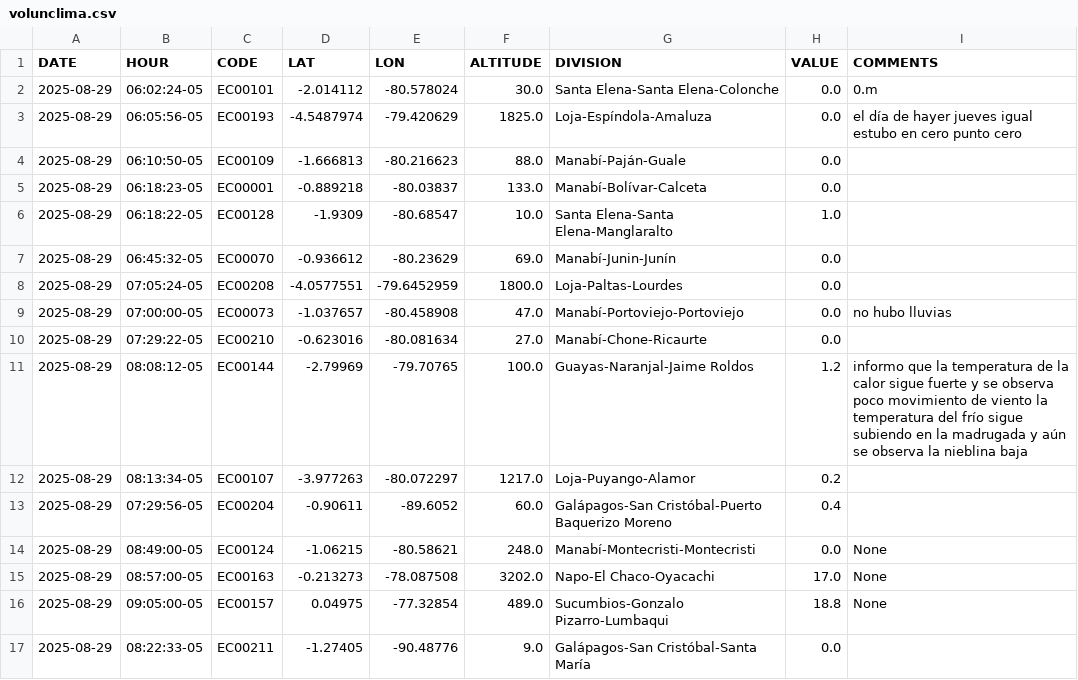
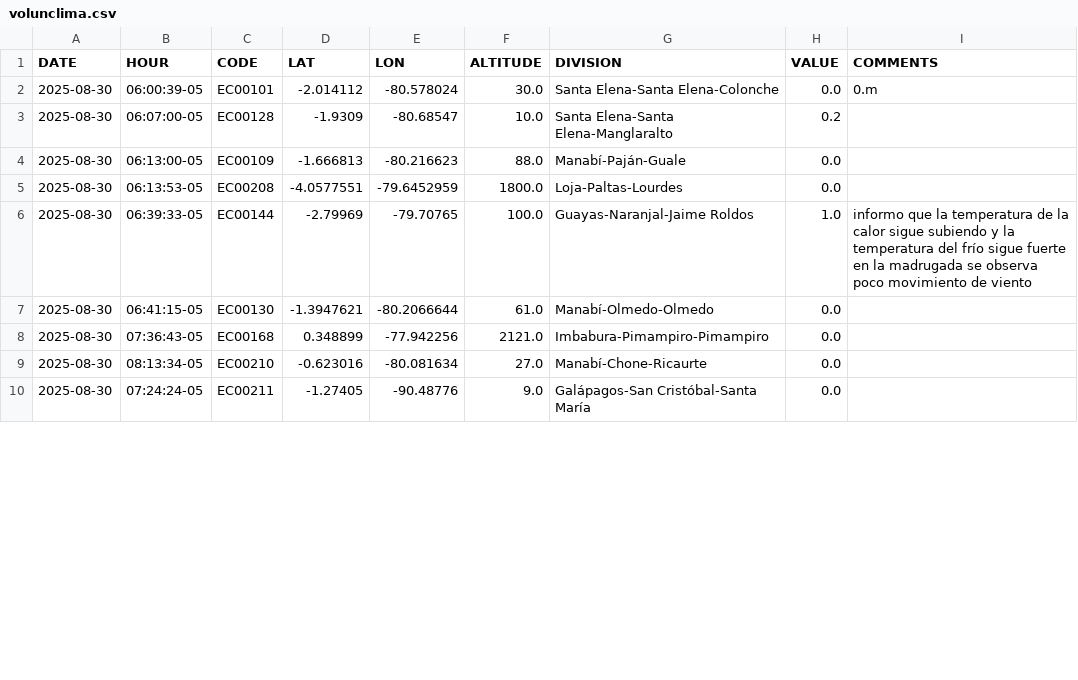
Before and after one commit to DPAINAMHI/tools, a CSV file: volunclima.csv, drawn as a sheet; only a part is shown; the diff covers the shown part only.

```diff
--- a/volunclima.csv
+++ b/volunclima.csv
@@ -1,17 +1,10 @@
 DATE,HOUR,CODE,LAT,LON,ALTITUDE,DIVISION,VALUE,COMMENTS
-2025-08-29,06:02:24-05,EC00101,-2.014112,-80.578024,30.0,Santa Elena-Santa Elena-Colonche,0.0,0.m
-2025-08-29,06:05:56-05,EC00193,-4.5487974,-79.420629,1825.0,Loja-Espíndola-Amaluza,0.0,el día de hayer jueves igual estubo en cero punto cero
-2025-08-29,06:10:50-05,EC00109,-1.666813,-80.216623,88.0,Manabí-Paján-Guale,0.0,
-2025-08-29,06:18:23-05,EC00001,-0.889218,-80.03837,133.0,Manabí-Bolívar-Calceta,0.0,
-2025-08-29,06:18:22-05,EC00128,-1.9309,-80.68547,10.0,Santa Elena-Santa Elena-Manglaralto,1.0,
-2025-08-29,06:45:32-05,EC00070,-0.936612,-80.23629,69.0,Manabí-Junin-Junín,0.0,
-2025-08-29,07:05:24-05,EC00208,-4.0577551,-79.6452959,1800.0,Loja-Paltas-Lourdes,0.0,
-2025-08-29,07:00:00-05,EC00073,-1.037657,-80.458908,47.0,Manabí-Portoviejo-Portoviejo,0.0,no hubo lluvias
-2025-08-29,07:29:22-05,EC00210,-0.623016,-80.081634,27.0,Manabí-Chone-Ricaurte,0.0,
-2025-08-29,08:08:12-05,EC00144,-2.79969,-79.70765,100.0,Guayas-Naranjal-Jaime Roldos,1.2,informo que la temperatura de la calor sigue fuerte y se observa poco movimiento de viento la temperatura del frío sigue subiendo en la madrugada y aún se observa la nieblina baja
-2025-08-29,08:13:34-05,EC00107,-3.977263,-80.072297,1217.0,Loja-Puyango-Alamor,0.2,
-2025-08-29,07:29:56-05,EC00204,-0.90611,-89.6052,60.0,Galápagos-San Cristóbal-Puerto Baquerizo Moreno,0.4,
-2025-08-29,08:49:00-05,EC00124,-1.06215,-80.58621,248.0,Manabí-Montecristi-Montecristi,0.0,None
-2025-08-29,08:57:00-05,EC00163,-0.213273,-78.087508,3202.0,Napo-El Chaco-Oyacachi,17.0,None
-2025-08-29,09:05:00-05,EC00157,0.04975,-77.32854,489.0,Sucumbios-Gonzalo Pizarro-Lumbaqui,18.8,None
-2025-08-29,08:22:33-05,EC00211,-1.27405,-90.48776,9.0,Galápagos-San Cristóbal-Santa María ,0.0,
+2025-08-30,06:00:39-05,EC00101,-2.014112,-80.578024,30.0,Santa Elena-Santa Elena-Colonche,0.0,0.m
+2025-08-30,06:07:00-05,EC00128,-1.9309,-80.68547,10.0,Santa Elena-Santa Elena-Manglaralto,0.2,
+2025-08-30,06:13:00-05,EC00109,-1.666813,-80.216623,88.0,Manabí-Paján-Guale,0.0,
+2025-08-30,06:13:53-05,EC00208,-4.0577551,-79.6452959,1800.0,Loja-Paltas-Lourdes,0.0,
+2025-08-30,06:39:33-05,EC00144,-2.79969,-79.70765,100.0,Guayas-Naranjal-Jaime Roldos,1.0,informo que la temperatura de la calor sigue subiendo y la temperatura del frío sigue fuerte en la madrugada se observa poco movimiento de viento
+2025-08-30,06:41:15-05,EC00130,-1.3947621,-80.2066644,61.0,Manabí-Olmedo-Olmedo,0.0,
+2025-08-30,07:36:43-05,EC00168,0.348899,-77.942256,2121.0,Imbabura-Pimampiro-Pimampiro,0.0,
+2025-08-30,08:13:34-05,EC00210,-0.623016,-80.081634,27.0,Manabí-Chone-Ricaurte,0.0,
+2025-08-30,07:24:24-05,EC00211,-1.27405,-90.48776,9.0,Galápagos-San Cristóbal-Santa María ,0.0,
```
Also changed, not shown: 2 added rows and 3 removed rows elsewhere in this file, 1 other file.
